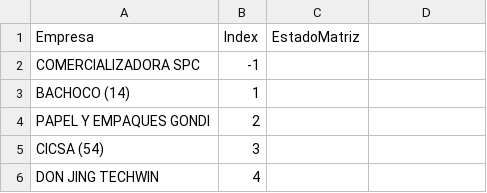
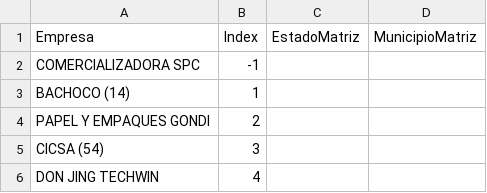
Before and after one commit to velverconsulting/soyjuarense-public, a CSV file: vacantes-empresas.csv, drawn as a sheet; only a part is shown; the diff names each change by its address in the sheet, - before the commit and + after, or states it on an @@ line.

Commit message:
Updated file with CSV data from Google Sheets on 2024-11-26T21:37:07.914Z

```diff
--- a/vacantes-empresas.csv
+++ b/vacantes-empresas.csv
-D1: (empty)
+D1: MunicipioMatriz
```
